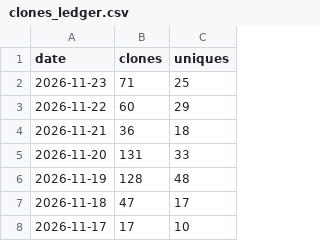
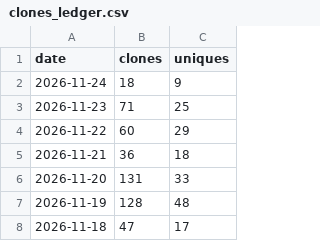
Before and after one commit to yorha2b-lab/autodev, a CSV file: ghrs-data/clones_ledger.csv, drawn as a sheet; only a part is shown; the shorter side is filled out with more unchanged rows.

```diff
--- a/ghrs-data/clones_ledger.csv
+++ b/ghrs-data/clones_ledger.csv
@@ -1,2 +1,3 @@
 date,clones,uniques
+2026-11-24,18,9
 2026-11-23,71,25
```
Also changed, not shown: ghrs-data/views_ledger.csv, 23 other files.
